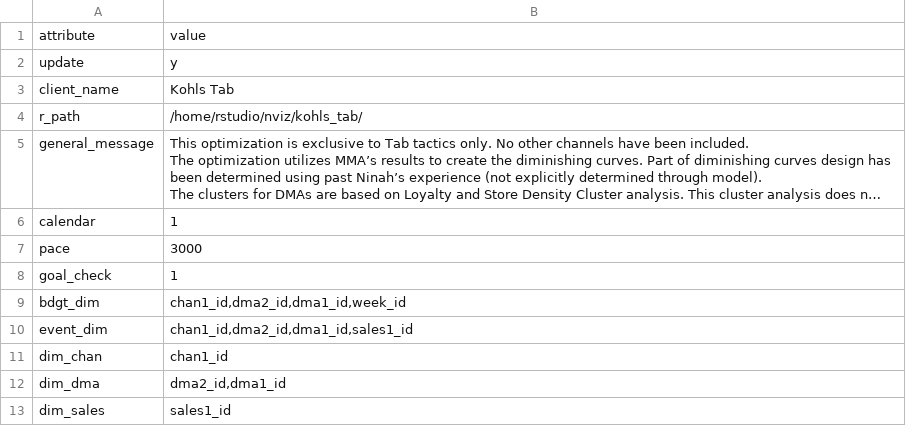
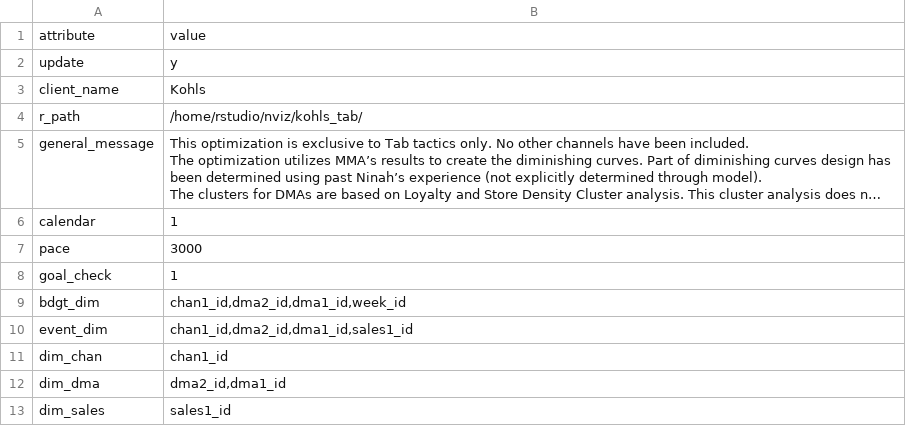
Before and after one commit to truesightconsulting/kohls_tab, a CSV file: admin/opt/admin/adm_setup.csv, drawn as a sheet; long unchanged cells end in ….

```diff
--- a/admin/opt/admin/adm_setup.csv
+++ b/admin/opt/admin/adm_setup.csv
@@ -2,3 +2,3 @@ attribute,value
 update,y
-client_name,Kohls Tab
+client_name,Kohls
 r_path,/home/rstudio/nviz/kohls_tab/
```
Also changed, not shown: admin/opt/admin/adm_modules.csv, admin/opt/admin/adm_output.csv, 2 other files.
